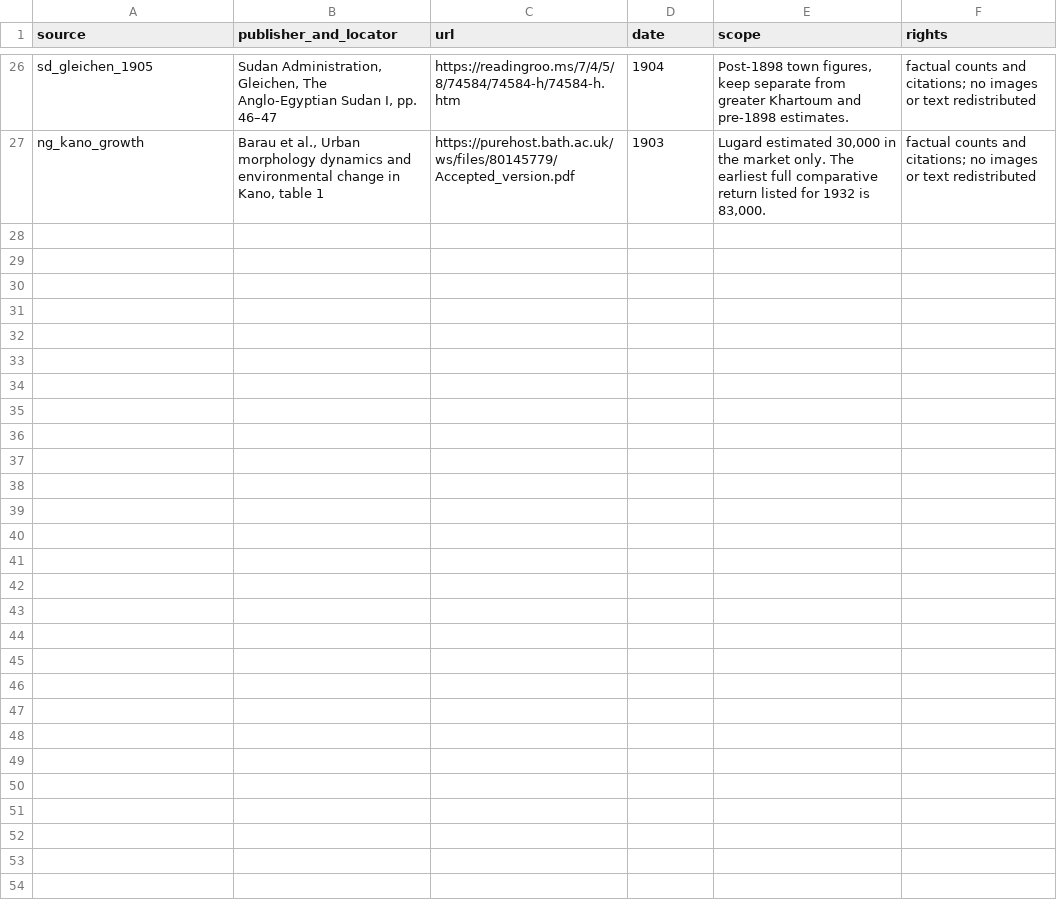
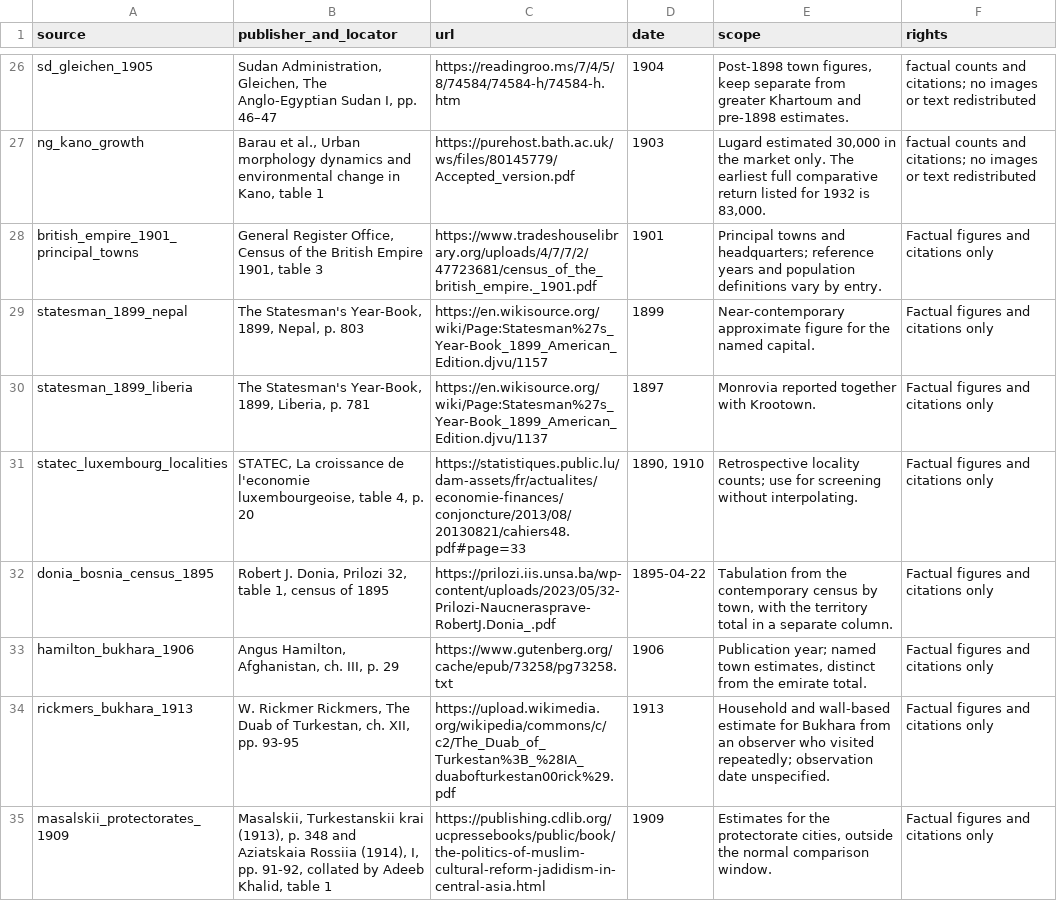
Before and after one commit to ryoumiyahayato/wwo, a CSV file: data/world_map/historical/city_landscape_1900/supplement-sources.csv, drawn as a sheet; only a part is shown, gaps mark what is left out.

```diff
--- a/data/world_map/historical/city_landscape_1900/supplement-sources.csv
+++ b/data/world_map/historical/city_landscape_1900/supplement-sources.csv
@@ -27 +27,9 @@ sd_gleichen_1905,"Sudan Administration, Gleichen, The Anglo-Egyptian Sudan I, pp
 ng_kano_growth,"Barau et al., Urban morphology dynamics and environmental change in Kano, table 1",https://purehost.bath.ac.uk/ws/files/80145779/Accepted_version.pdf,1903,"Lugard estimated 30,000 in the market only. The earliest full comparative return listed for 1932 is 83,000.",factual counts and citations; no images or text redistributed
+british_empire_1901_principal_towns,"General Register Office, Census of the British Empire 1901, table 3",https://www.tradeshouselibrary.org/uploads/4/7/7/2/47723681/census_of_the_british_empire._1901.pdf,1901,Principal towns and headquarters; reference years and population definitions vary by entry.,Factual figures and citations only
+statesman_1899_nepal,"The Statesman's Year-Book, 1899, Nepal, p. 803",https://en.wikisource.org/wiki/Page:Statesman%27s_Year-Book_1899_American_Edition.djvu/1157,1899,Near-contemporary approximate figure for the named capital.,Factual figures and citations only
+statesman_1899_liberia,"The Statesman's Year-Book, 1899, Liberia, p. 781",https://en.wikisource.org/wiki/Page:Statesman%27s_Year-Book_1899_American_Edition.djvu/1137,1897,Monrovia reported together with Krootown.,Factual figures and citations only
+statec_luxembourg_localities,"STATEC, La croissance de l'economie luxembourgeoise, table 4, p. 20",https://statistiques.public.lu/dam-assets/fr/actualites/economie-finances/conjoncture/2013/08/20130821/cahiers48.pdf#page=33,"1890, 1910",Retrospective locality counts; use for screening without interpolating.,Factual figures and citations only
+donia_bosnia_census_1895,"Robert J. Donia, Prilozi 32, table 1, census of 1895",https://prilozi.iis.unsa.ba/wp-content/uploads/2023/05/32-Prilozi-Naucnerasprave-RobertJ.Donia_.pdf,1895-04-22,"Tabulation from the contemporary census by town, with the territory total in a separate column.",Factual figures and citations only
+hamilton_bukhara_1906,"Angus Hamilton, Afghanistan, ch. III, p. 29",https://www.gutenberg.org/cache/epub/73258/pg73258.txt,1906,"Publication year; named town estimates, distinct from the emirate total.",Factual figures and citations only
+rickmers_bukhara_1913,"W. Rickmer Rickmers, The Duab of Turkestan, ch. XII, pp. 93-95",https://upload.wikimedia.org/wikipedia/commons/c/c2/The_Duab_of_Turkestan%3B_%28IA_duabofturkestan00rick%29.pdf,1913,Household and wall-based estimate for Bukhara from an observer who visited repeatedly; observation date unspecified.,Factual figures and citations only
+masalskii_protectorates_1909,"Masalskii, Turkestanskii krai (1913), p. 348 and Aziatskaia Rossiia (1914), I, pp. 91-92, collated by Adeeb Khalid, table 1",https://publishing.cdlib.org/ucpressebooks/public/book/the-politics-of-muslim-cultural-reform-jadidism-in-central-asia.html,1909,"Estimates for the protectorate cities, outside the normal comparison window.",Factual figures and citations only
```
Also changed, not shown: data/world_map/historical/city_landscape_1900/decisions.csv, data/world_map/historical/city_landscape_1900/supplement-population.csv, 5 other files.
